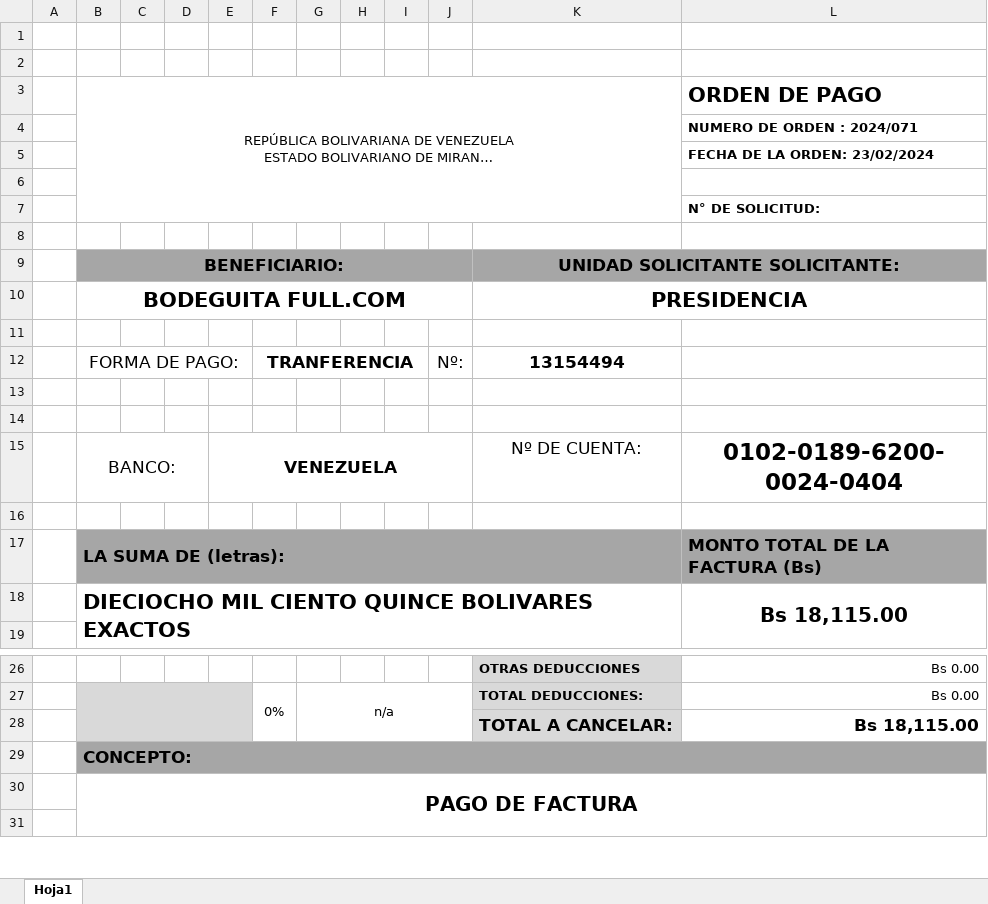
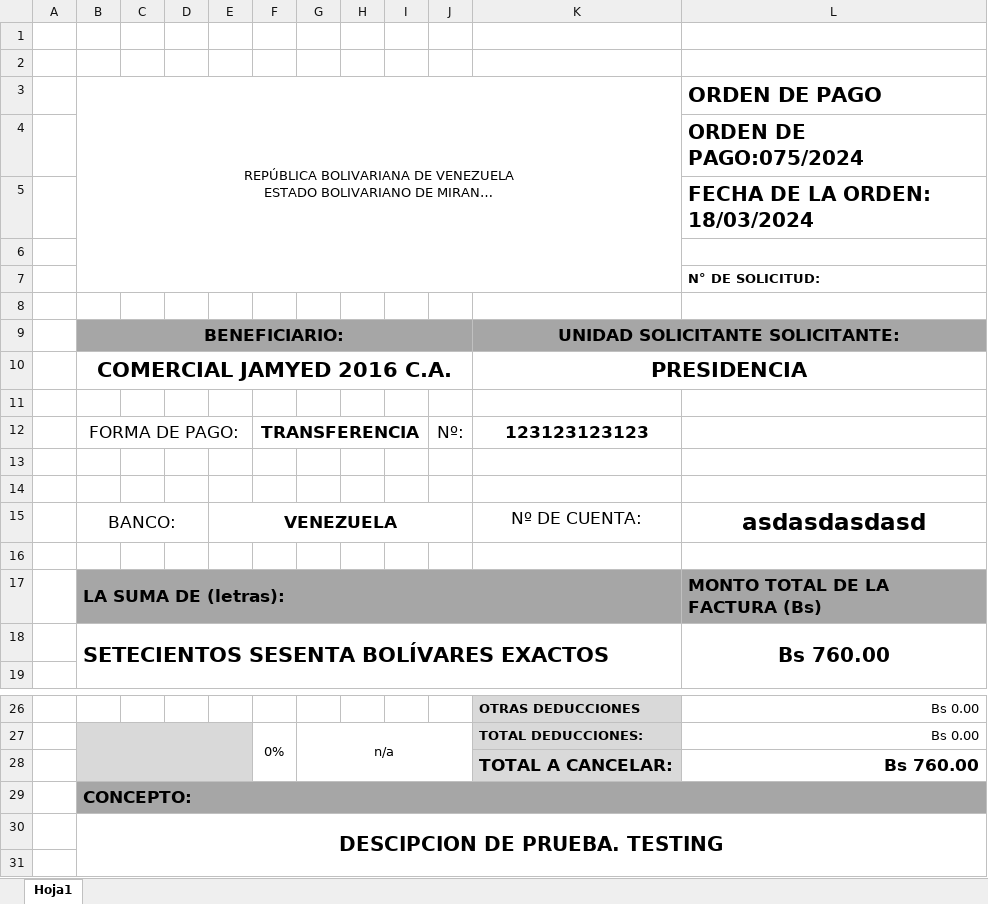
Before and after one commit to yosbp/iademu-project-api, an Excel workbook: resources/templates/orden-de-pago.xlsx, sheet Hoja1, drawn as a sheet; only a part is shown, gaps mark what is left out; long unchanged cells end in …; values as stored, in another font and other column widths than the file's, no borders; charts and pictures not drawn; removed rows and columns are numbered as before the commit, all else as after; the diff names each change by its address in the sheet, - before the commit and + after, or states it on an @@ line.

```diff
--- a/resources/templates/orden-de-pago.xlsx (sheet Hoja1)
+++ b/resources/templates/orden-de-pago.xlsx (sheet Hoja1)
-L4: NUMERO DE ORDEN : 2024/071
+L4: ORDEN DE PAGO:075/2024
@@ L4:L5 text size: larger @@
-L5: FECHA DE LA ORDEN: 23/02/2024
+L5: FECHA DE LA ORDEN: 18/03/2024
-B10: BODEGUITA FULL.COM
+B10: COMERCIAL JAMYED 2016 C.A.
-F12: TRANFERENCIA
+F12: TRANSFERENCIA
-K12: 13154494
+K12: 123123123123
-L15: 0102-0189-6200-0024-0404
+L15: asdasdasdasd
-row 18:  | DIECIOCHO MIL CIENTO QUINCE BOLIVARES EXACTOS |  |  |  |  |  |  |  |  |  | Bs 18,115.00
+row 18:  | SETECIENTOS SESENTA BOLÍVARES EXACTOS |  |  |  |  |  |  |  |  |  | Bs 760.00
-L28: Bs 18,115.00
+L28: Bs 760.00
-B30: PAGO DE FACTURA
+B30: DESCIPCION DE PRUEBA. TESTING
```
Also changed, not shown: charts or pictures, resources/templates/1-orden-de-compra.xlsx, 8 other files.
